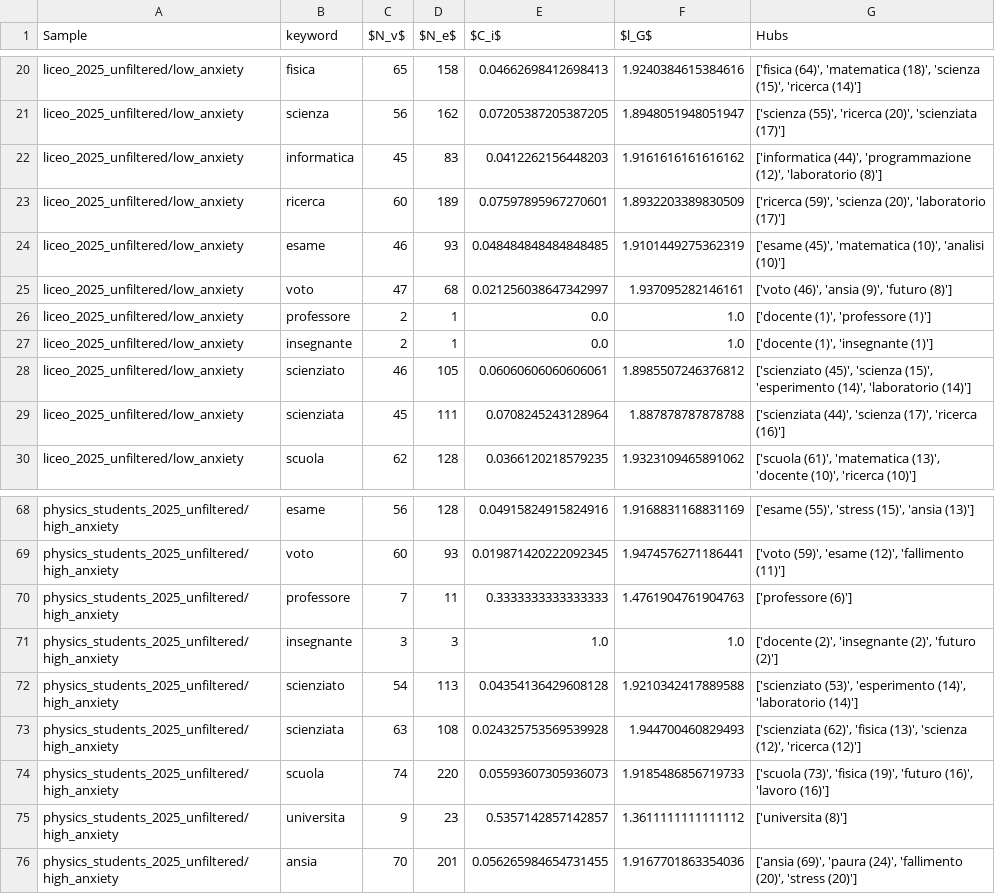
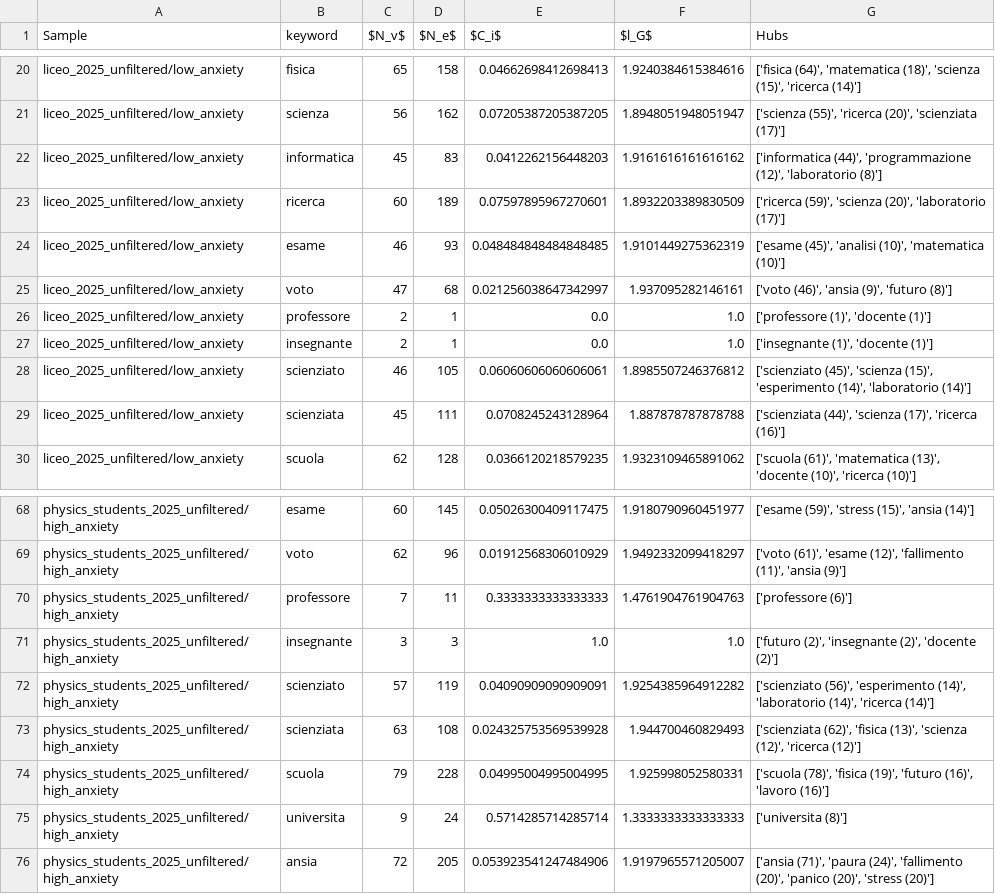
Before and after one commit to emmafranchino/cognoscolab, a CSV file: rassereno/out/analysis/features_keyword_fmns.csv, drawn as a sheet; only a part is shown, gaps mark what is left out; the diff covers the shown part only; the diff names each change by its address in the sheet, - before the commit and + after, or states it on an @@ line.

```diff
--- a/rassereno/out/analysis/features_keyword_fmns.csv
+++ b/rassereno/out/analysis/features_keyword_fmns.csv
-G24 (Hubs): ['esame (45)', 'matematica (10)', 'analisi (10)']
+G24 (Hubs): ['esame (45)', 'analisi (10)', 'matematica (10)']
-G26 (Hubs): ['docente (1)', 'professore (1)']
+G26 (Hubs): ['professore (1)', 'docente (1)']
-G27 (Hubs): ['docente (1)', 'insegnante (1)']
+G27 (Hubs): ['insegnante (1)', 'docente (1)']
-C68 ($N_v$): 56
+C68 ($N_v$): 60
-D68 ($N_e$): 128
+D68 ($N_e$): 145
-E68 ($C_i$): 0.04915824915824916
+E68 ($C_i$): 0.05026300409117475
-F68 ($l_G$): 1.9168831168831169
+F68 ($l_G$): 1.9180790960451977
-G68 (Hubs): ['esame (55)', 'stress (15)', 'ansia (13)']
+G68 (Hubs): ['esame (59)', 'stress (15)', 'ansia (14)']
-C69 ($N_v$): 60
+C69 ($N_v$): 62
-D69 ($N_e$): 93
+D69 ($N_e$): 96
-E69 ($C_i$): 0.019871420222092345
+E69 ($C_i$): 0.01912568306010929
-F69 ($l_G$): 1.9474576271186441
+F69 ($l_G$): 1.9492332099418297
-G69 (Hubs): ['voto (59)', 'esame (12)', 'fallimento (11)']
+G69 (Hubs): ['voto (61)', 'esame (12)', 'fallimento (11)', 'ansia (9)']
-G71 (Hubs): ['docente (2)', 'insegnante (2)', 'futuro (2)']
+G71 (Hubs): ['futuro (2)', 'insegnante (2)', 'docente (2)']
-C72 ($N_v$): 54
+C72 ($N_v$): 57
-D72 ($N_e$): 113
+D72 ($N_e$): 119
-E72 ($C_i$): 0.04354136429608128
+E72 ($C_i$): 0.04090909090909091
-F72 ($l_G$): 1.9210342417889588
+F72 ($l_G$): 1.9254385964912282
-G72 (Hubs): ['scienziato (53)', 'esperimento (14)', 'laboratorio (14)']
+G72 (Hubs): ['scienziato (56)', 'esperimento (14)', 'laboratorio (14)', 'ricerca (14)']
-C74 ($N_v$): 74
+C74 ($N_v$): 79
-D74 ($N_e$): 220
+D74 ($N_e$): 228
-E74 ($C_i$): 0.05593607305936073
+E74 ($C_i$): 0.04995004995004995
-F74 ($l_G$): 1.9185486856719733
+F74 ($l_G$): 1.925998052580331
-G74 (Hubs): ['scuola (73)', 'fisica (19)',…
+G74 (Hubs): ['scuola (78)', 'fisica (19)',…
-D75 ($N_e$): 23
+D75 ($N_e$): 24
-E75 ($C_i$): 0.5357142857142857
+E75 ($C_i$): 0.5714285714285714
-F75 ($l_G$): 1.3611111111111112
+F75 ($l_G$): 1.3333333333333333
-C76 ($N_v$): 70
+C76 ($N_v$): 72
-D76 ($N_e$): 201
+D76 ($N_e$): 205
-E76 ($C_i$): 0.056265984654731455
+E76 ($C_i$): 0.053923541247484906
-F76 ($l_G$): 1.9167701863354036
+F76 ($l_G$): 1.9197965571205007
-G76 (Hubs): ['ansia (69)', 'paura (24)', 'fallimento (20)', 'stress…
+G76 (Hubs): ['ansia (71)', 'paura (24)', 'fallimento (20)', 'panico (20)', 'stress…
```
Also changed, not shown: 137 edited cells elsewhere in this file, rassereno/out/analysis/features_tot_fmns.csv, rassereno/out/formatting/database/all_humans_mas_it.csv, 20 other files.
